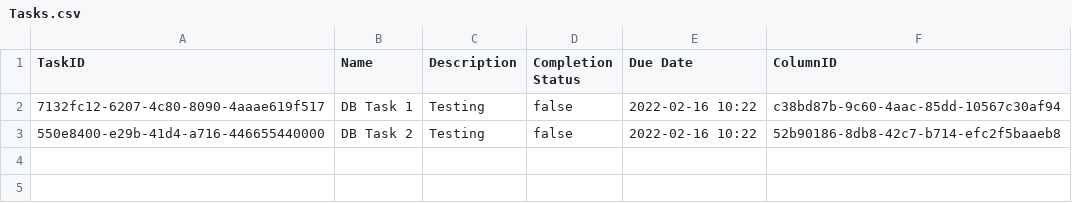
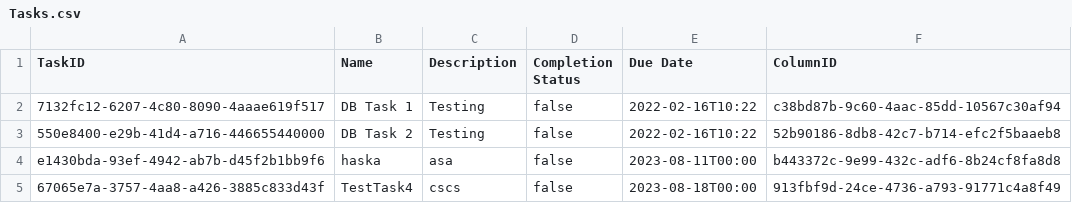
Before and after one commit to CSC207-2023Y-UofT/course-project-landscape-artists, a CSV file: src/main/java/d_frameworks_and_drivers/database_management/DatabaseFiles/Tasks/Tasks.csv, drawn as a sheet.

```diff
--- a/src/main/java/d_frameworks_and_drivers/database_management/DatabaseFiles/Tasks/Tasks.csv
+++ b/src/main/java/d_frameworks_and_drivers/database_management/DatabaseFiles/Tasks/Tasks.csv
@@ -1,3 +1,5 @@
 "TaskID","Name","Description","Completion Status","Due Date","ColumnID"
-7132fc12-6207-4c80-8090-4aaae619f517,DB Task 1,Testing,false,2022-02-16 10:22,c38bd87b-9c60-4aac-85dd-10567c30af94
-550e8400-e29b-41d4-a716-446655440000,DB Task 2,Testing,false,2022-02-16 10:22,52b90186-8db8-42c7-b714-efc2f5baaeb8
+"7132fc12-6207-4c80-8090-4aaae619f517","DB Task 1","Testing","false",2022-02-16T10:22,"c38bd87b-9c60-4aac-85dd-10567c30af94"
+"550e8400-e29b-41d4-a716-446655440000","DB Task 2","Testing","false",2022-02-16T10:22,"52b90186-8db8-42c7-b714-efc2f5baaeb8"
+"e1430bda-93ef-4942-ab7b-d45f2b1bb9f6","haska","asa","false",2023-08-11T00:00,"b443372c-9e99-432c-adf6-8b24cf8fa8d8"
+"67065e7a-3757-4aa8-a426-3885c833d43f","TestTask4","cscs","false","2023-08-18T00:00","913fbf9d-24ce-4736-a793-91771c4a8f49"
```
Also changed, not shown: src/main/java/d_frameworks_and_drivers/database_management/DatabaseFiles/Columns/Columns.csv, src/main/java/d_frameworks_and_drivers/database_management/DatabaseFiles/Projects/Projects.csv, 19 other files.
